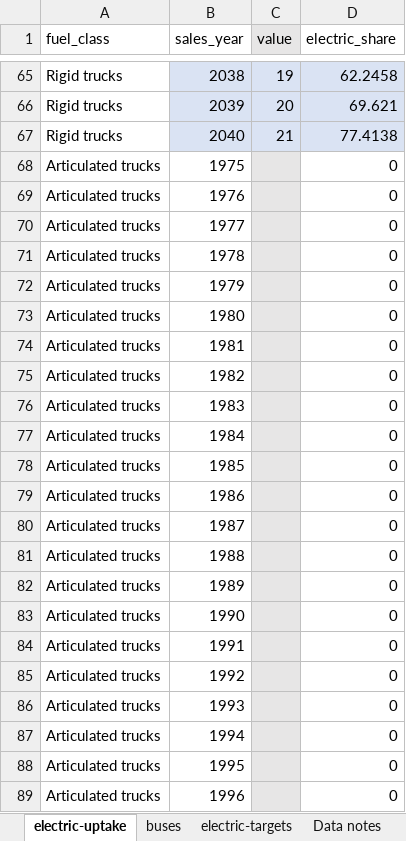
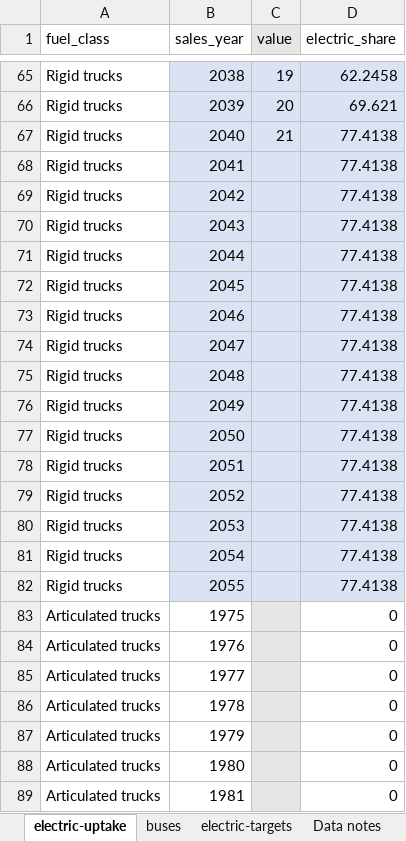
Before and after one commit to grattan/grattan-truck-model, an Excel workbook: data-raw/electric-uptake.xlsx, sheet electric-uptake, drawn as a sheet; only a part is shown, gaps mark what is left out; the shorter side is filled out with more unchanged rows; values as stored, in another font and other column widths than the file's, no borders; charts and pictures not drawn; the diff covers the shown part only; the diff names each change by its address in the sheet, - before the commit and + after, or states it on an @@ line.

```diff
--- a/data-raw/electric-uptake.xlsx (sheet electric-uptake)
+++ b/data-raw/electric-uptake.xlsx (sheet electric-uptake)
+row 68: Rigid trucks | 2041 |  | 77.4138
+row 69: Rigid trucks | 2042 |  | 77.4138
+row 70: Rigid trucks | 2043 |  | 77.4138
+row 71: Rigid trucks | 2044 |  | 77.4138
+row 72: Rigid trucks | 2045 |  | 77.4138
+row 73: Rigid trucks | 2046 |  | 77.4138
+row 74: Rigid trucks | 2047 |  | 77.4138
+row 75: Rigid trucks | 2048 |  | 77.4138
+row 76: Rigid trucks | 2049 |  | 77.4138
+row 77: Rigid trucks | 2050 |  | 77.4138
+row 78: Rigid trucks | 2051 |  | 77.4138
+row 79: Rigid trucks | 2052 |  | 77.4138
+row 80: Rigid trucks | 2053 |  | 77.4138
+row 81: Rigid trucks | 2054 |  | 77.4138
+row 82: Rigid trucks | 2055 |  | 77.4138
```
Also changed, not shown: 15 added rows elsewhere in this sheet, sheet electric-targets, sheet buses, formulas that keep their value, charts or pictures, data-raw/BITRE-damage-costs.xlsx, 21 other files.
